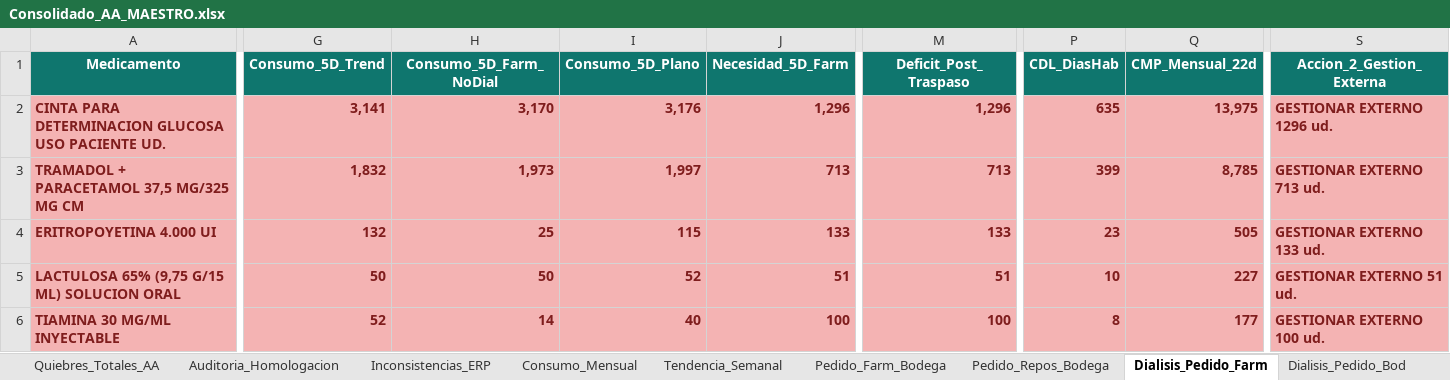
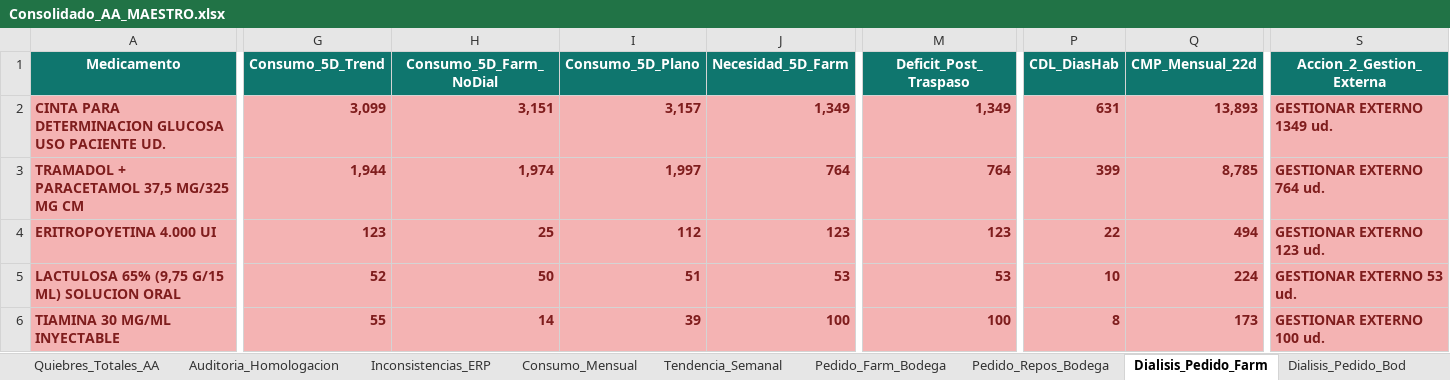
Before and after one commit to danielalfonsocc-rgb/maestro-aa-farmacia, an Excel workbook: Consolidado_AA_MAESTRO.xlsx, sheet Dialisis_Pedido_Farm, drawn as a sheet; only a part is shown, gaps mark what is left out; values as stored, in another font and other column widths than the file's, no borders; the diff covers the shown part only; the diff names each change by its address in the sheet, - before the commit and + after, or states it on an @@ line.

```diff
--- a/Consolidado_AA_MAESTRO.xlsx (sheet Dialisis_Pedido_Farm)
+++ b/Consolidado_AA_MAESTRO.xlsx (sheet Dialisis_Pedido_Farm)
-G2 (Consumo_5D_Trend): 3,141
+G2 (Consumo_5D_Trend): 3,099
-H2 (Consumo_5D_Farm_NoDial): 3,170
+H2 (Consumo_5D_Farm_NoDial): 3,151
-I2 (Consumo_5D_Plano): 3,176
+I2 (Consumo_5D_Plano): 3,157
-J2 (Necesidad_5D_Farm): 1,296
+J2 (Necesidad_5D_Farm): 1,349
-M2 (Deficit_Post_Traspaso): 1,296
+M2 (Deficit_Post_Traspaso): 1,349
-P2 (CDL_DiasHab): 635
+P2 (CDL_DiasHab): 631
-Q2 (CMP_Mensual_22d): 13,975
+Q2 (CMP_Mensual_22d): 13,893
-S2 (Accion_2_Gestion_Externa): GESTIONAR EXTERNO 1296 ud.
+S2 (Accion_2_Gestion_Externa): GESTIONAR EXTERNO 1349 ud.
-G3 (Consumo_5D_Trend): 1,832
+G3 (Consumo_5D_Trend): 1,944
-H3 (Consumo_5D_Farm_NoDial): 1,973
+H3 (Consumo_5D_Farm_NoDial): 1,974
-J3 (Necesidad_5D_Farm): 713
+J3 (Necesidad_5D_Farm): 764
-M3 (Deficit_Post_Traspaso): 713
+M3 (Deficit_Post_Traspaso): 764
-S3 (Accion_2_Gestion_Externa): GESTIONAR EXTERNO 713 ud.
+S3 (Accion_2_Gestion_Externa): GESTIONAR EXTERNO 764 ud.
-G4 (Consumo_5D_Trend): 132
+G4 (Consumo_5D_Trend): 123
-I4 (Consumo_5D_Plano): 115
+I4 (Consumo_5D_Plano): 112
-J4 (Necesidad_5D_Farm): 133
+J4 (Necesidad_5D_Farm): 123
-M4 (Deficit_Post_Traspaso): 133
+M4 (Deficit_Post_Traspaso): 123
-P4 (CDL_DiasHab): 23
+P4 (CDL_DiasHab): 22
-Q4 (CMP_Mensual_22d): 505
+Q4 (CMP_Mensual_22d): 494
-S4 (Accion_2_Gestion_Externa): GESTIONAR EXTERNO 133 ud.
+S4 (Accion_2_Gestion_Externa): GESTIONAR EXTERNO 123 ud.
-G5 (Consumo_5D_Trend): 50
+G5 (Consumo_5D_Trend): 52
-I5 (Consumo_5D_Plano): 52
+I5 (Consumo_5D_Plano): 51
-J5 (Necesidad_5D_Farm): 51
+J5 (Necesidad_5D_Farm): 53
-M5 (Deficit_Post_Traspaso): 51
+M5 (Deficit_Post_Traspaso): 53
-Q5 (CMP_Mensual_22d): 227
+Q5 (CMP_Mensual_22d): 224
-S5 (Accion_2_Gestion_Externa): GESTIONAR EXTERNO 51 ud.
+S5 (Accion_2_Gestion_Externa): GESTIONAR EXTERNO 53 ud.
-G6 (Consumo_5D_Trend): 52
+G6 (Consumo_5D_Trend): 55
-I6 (Consumo_5D_Plano): 40
+I6 (Consumo_5D_Plano): 39
-Q6 (CMP_Mensual_22d): 177
+Q6 (CMP_Mensual_22d): 173
```
Also changed, not shown: 10 added rows, 4 removed rows and 176 edited cells elsewhere in this sheet, sheet Pedido_Farm_Bodega, sheet Pedido_Repos_Bodega, sheet SGLI_Estres, sheet Tendencia_Semanal, sheet Consumo_Mensual, sheet Stock_AA, 13 more sheets, Resumen_Pedidos_AA.xlsx, 1 other file.
